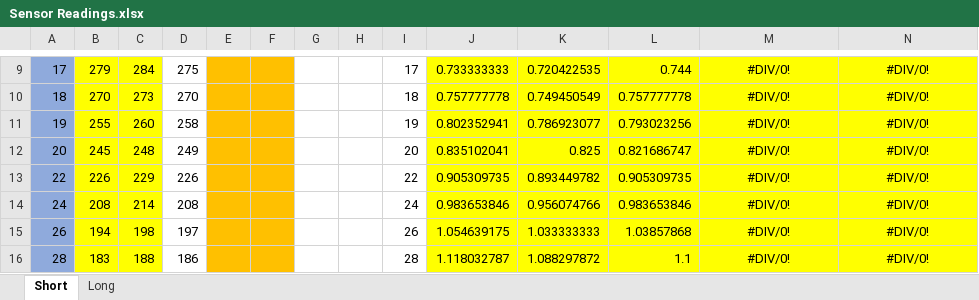
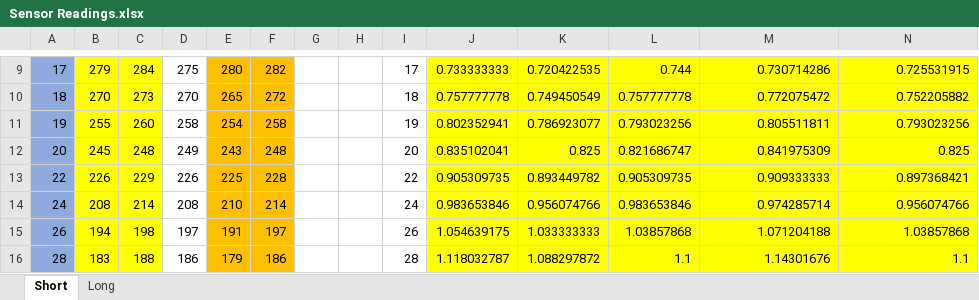
Before and after one commit to YingHaoTan/MDP, an Excel workbook: Arduino/Sensor Readings.xlsx, sheet Short, drawn as a sheet; only a part is shown, gaps mark what is left out; values as stored, in another font and other column widths than the file's, no borders; charts and pictures not drawn; the diff covers the shown part only; the diff names each change by its address in the sheet, - before the commit and + after, or states it on an @@ line.

```diff
--- a/Arduino/Sensor Readings.xlsx (sheet Short)
+++ b/Arduino/Sensor Readings.xlsx (sheet Short)
-E9: (empty)
+E9: 280
-F9: (empty)
+F9: 282
-M9:N16 alignment: center
+M9:N16 alignment: right
-M9: #DIV/0!
+M9: 0.730714286
-N9: #DIV/0!
+N9: 0.725531915
-E10: (empty)
+E10: 265
-F10: (empty)
+F10: 272
-M10: #DIV/0!
+M10: 0.772075472
-N10: #DIV/0!
+N10: 0.752205882
-E11: (empty)
+E11: 254
-F11: (empty)
+F11: 258
-M11: #DIV/0!
+M11: 0.805511811
-N11: #DIV/0!
+N11: 0.793023256
-E12: (empty)
+E12: 243
-F12: (empty)
+F12: 248
-M12: #DIV/0!
+M12: 0.841975309
-N12: #DIV/0!
+N12: 0.825
-E13: (empty)
+E13: 225
-F13: (empty)
+F13: 228
-M13: #DIV/0!
+M13: 0.909333333
-N13: #DIV/0!
+N13: 0.897368421
-E14: (empty)
+E14: 210
-F14: (empty)
+F14: 214
-M14: #DIV/0!
+M14: 0.974285714
-N14: #DIV/0!
+N14: 0.956074766
-E15: (empty)
+E15: 191
-F15: (empty)
+F15: 197
-M15: #DIV/0!
+M15: 1.071204188
-N15: #DIV/0!
+N15: 1.03857868
-E16: (empty)
+E16: 179
-F16: (empty)
+F16: 186
-M16: #DIV/0!
+M16: 1.14301676
-N16: #DIV/0!
+N16: 1.1
```
Also changed, not shown: 40 edited cells and cell formats elsewhere in this sheet, sheet Long, formulas that keep their value, charts or pictures.
